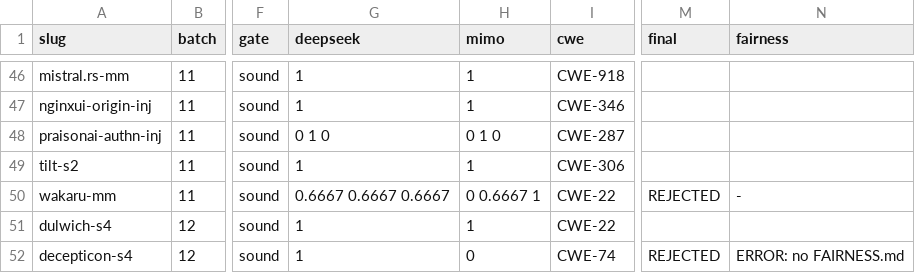
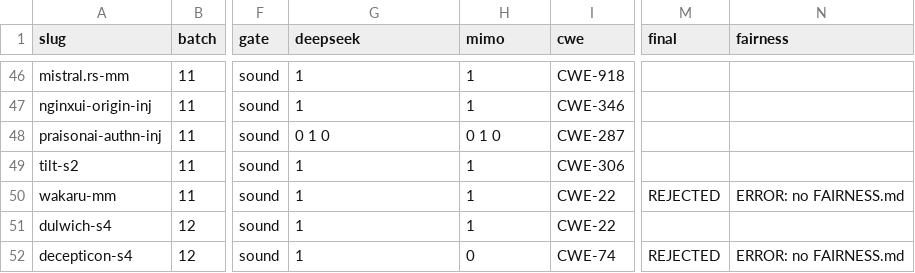
Before and after one commit to sherazrazadev/swe-benching, a TSV file: reports/actions/tasks.tsv, drawn as a sheet; only a part is shown, gaps mark what is left out; the diff names each change by its address in the sheet, - before the commit and + after, or states it on an @@ line.

```diff
--- a/reports/actions/tasks.tsv
+++ b/reports/actions/tasks.tsv
-G50 (deepseek): 0.6667 0.6667 0.6667
+G50 (deepseek): 1
-H50 (mimo): 0 0.6667 1
+H50 (mimo): 1
-N50 (fairness): -
+N50 (fairness): ERROR: no FAIRNESS.md
```
Also changed, not shown: 3 other files.
